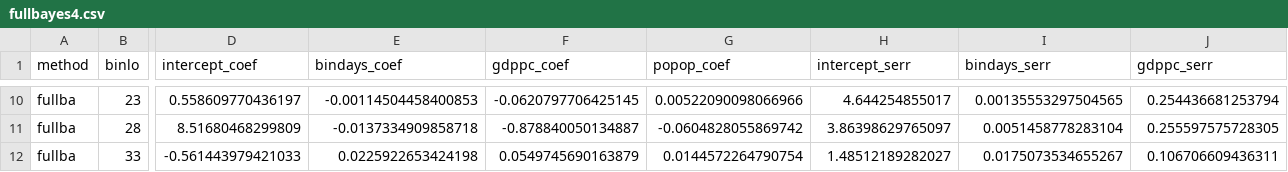
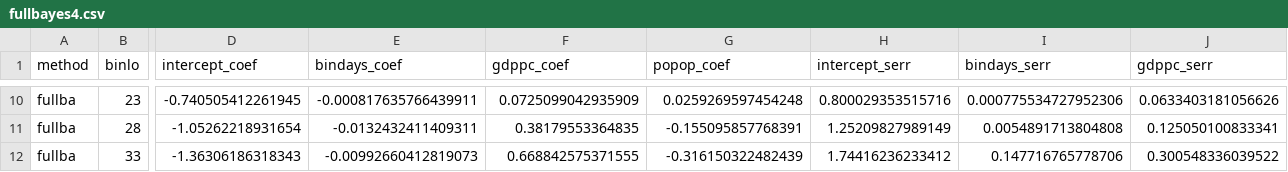
Before and after one commit to ClimateImpactLab/impact-calculations, a CSV file: interpolate/fullbayes4.csv, drawn as a sheet; only a part is shown, gaps mark what is left out; the diff covers the shown part only; the diff names each change by its address in the sheet, - before the commit and + after, or states it on an @@ line.

```diff
--- a/interpolate/fullbayes4.csv
+++ b/interpolate/fullbayes4.csv
-D10 (intercept_coef): 0.558609770436197
+D10 (intercept_coef): -0.740505412261945
-E10 (bindays_coef): -0.00114504458400853
+E10 (bindays_coef): -0.000817635766439911
-F10 (gdppc_coef): -0.0620797706425145
+F10 (gdppc_coef): 0.0725099042935909
-G10 (popop_coef): 0.00522090098066966
+G10 (popop_coef): 0.0259269597454248
-H10 (intercept_serr): 4.644254855017
+H10 (intercept_serr): 0.800029353515716
-I10 (bindays_serr): 0.00135553297504565
+I10 (bindays_serr): 0.000775534727952306
-J10 (gdppc_serr): 0.254436681253794
+J10 (gdppc_serr): 0.0633403181056626
-D11 (intercept_coef): 8.51680468299809
+D11 (intercept_coef): -1.05262218931654
-E11 (bindays_coef): -0.0137334909858718
+E11 (bindays_coef): -0.0132432411409311
-F11 (gdppc_coef): -0.878840050134887
+F11 (gdppc_coef): 0.38179553364835
-G11 (popop_coef): -0.0604828055869742
+G11 (popop_coef): -0.155095857768391
-H11 (intercept_serr): 3.86398629765097
+H11 (intercept_serr): 1.25209827989149
-I11 (bindays_serr): 0.0051458778283104
+I11 (bindays_serr): 0.0054891713804808
-J11 (gdppc_serr): 0.255597575728305
+J11 (gdppc_serr): 0.125050100833341
-D12 (intercept_coef): -0.561443979421033
+D12 (intercept_coef): -1.36306186318343
-E12 (bindays_coef): 0.0225922653424198
+E12 (bindays_coef): -0.00992660412819073
-F12 (gdppc_coef): 0.0549745690163879
+F12 (gdppc_coef): 0.668842575371555
-G12 (popop_coef): 0.0144572264790754
+G12 (popop_coef): -0.316150322482439
-H12 (intercept_serr): 1.48512189282027
+H12 (intercept_serr): 1.74416236233412
-I12 (bindays_serr): 0.0175073534655267
+I12 (bindays_serr): 0.147716765778706
-J12 (gdppc_serr): 0.106706609436311
+J12 (gdppc_serr): 0.300548336039522
```
Also changed, not shown: 67 edited cells elsewhere in this file, interpolate/fullbayes2.csv, 6 other files.
